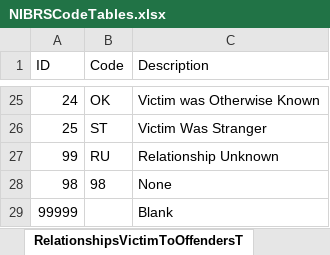
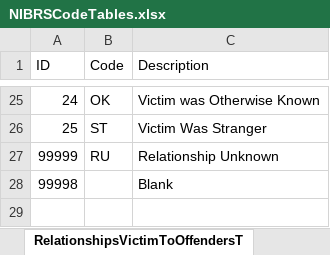
Before and after one commit to teisdbr/nibrs, an Excel workbook: tools/r-packages/nibrs/inst/raw/NIBRSCodeTables.xlsx, sheet RelationshipsVictimToOffendersT, drawn as a sheet; only a part is shown, gaps mark what is left out; values as stored, in another font and other column widths than the file's, no borders; removed rows and columns are numbered as before the commit, all else as after; the diff names each change by its address in the sheet, - before the commit and + after, or states it on an @@ line.

Commit message:
Make all the Unknown entries' pkId to be 99999 and Blank entries' to be 99998.

```diff
--- a/tools/r-packages/nibrs/inst/raw/NIBRSCodeTables.xlsx (sheet RelationshipsVictimToOffendersT)
+++ b/tools/r-packages/nibrs/inst/raw/NIBRSCodeTables.xlsx (sheet RelationshipsVictimToOffendersT)
-row 27: 99 | RU | Relationship Unknown
-row 28: 98 | 98 | None
-B27 (Code): (empty)
+B27 (Code): RU
-C27 (Description): Blank
+C27 (Description): Relationship Unknown
+row 28: 99998 |  | Blank
```
Also changed, not shown: sheet TypeDrugMeasurementType, sheet AggravatedAssaultHomicideCircum, sheet OffenderSuspectedOfUsingType, sheet SexOfPersonType, sheet EthnicityOfPersonType, sheet ResidentStatusOfPersonType, 22 more sheets.
